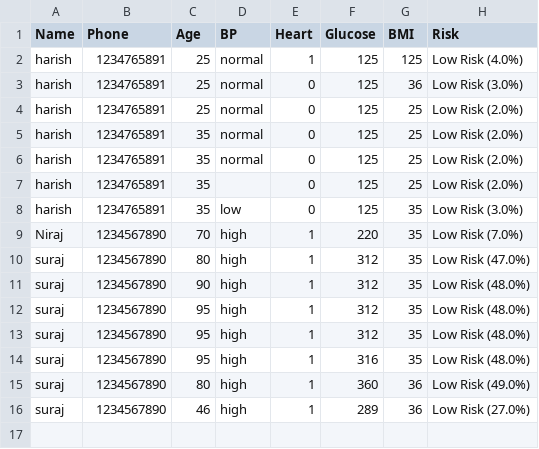
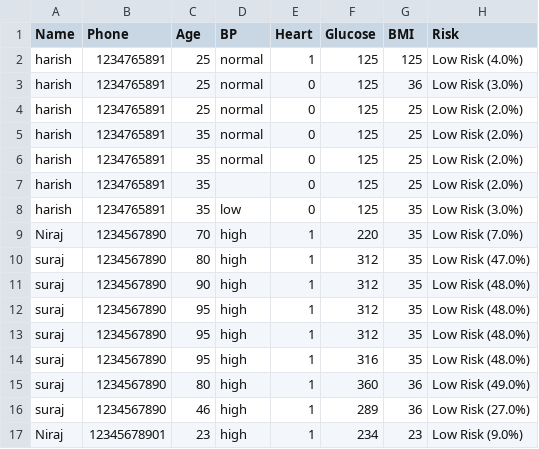
Before and after one commit to kiranhacker18/Stroke-Risk-Prediction, a CSV file: app/predictions.csv, drawn as a sheet; the diff names each change by its address in the sheet, - before the commit and + after, or states it on an @@ line.

```diff
--- a/app/predictions.csv
+++ b/app/predictions.csv
+row 17: Niraj | 12345678901 | 23 | high | 1 | 234 | 23 | Low Risk (9.0%)
```
Also changed, not shown: 5 other files.
